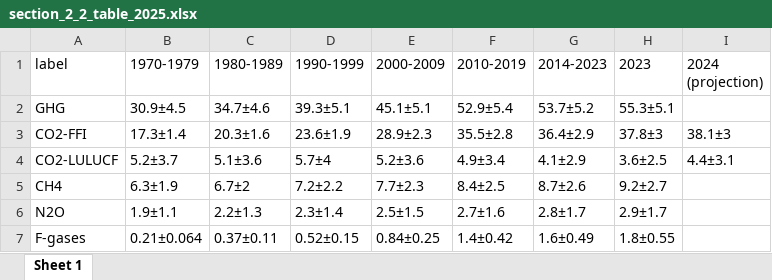
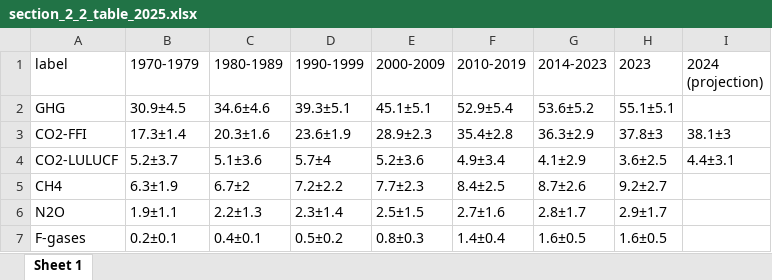
Before and after one commit to ClimateIndicator/GHG-Emissions-Assessment, an Excel workbook: results/section_2_2_table_2025.xlsx, sheet Sheet 1, drawn as a sheet; values as stored, in another font and other column widths than the file's, no borders; the diff names each change by its address in the sheet, - before the commit and + after, or states it on an @@ line.

```diff
--- a/results/section_2_2_table_2025.xlsx (sheet Sheet 1)
+++ b/results/section_2_2_table_2025.xlsx (sheet Sheet 1)
-C2 (1980-1989): 34.7±4.6
+C2 (1980-1989): 34.6±4.6
-G2 (2014-2023): 53.7±5.2
+G2 (2014-2023): 53.6±5.2
-H2 (2023): 55.3±5.1
+H2 (2023): 55.1±5.1
-F3 (2010-2019): 35.5±2.8
+F3 (2010-2019): 35.4±2.8
-G3 (2014-2023): 36.4±2.9
+G3 (2014-2023): 36.3±2.9
-B7 (1970-1979): 0.21±0.064
+B7 (1970-1979): 0.2±0.1
-C7 (1980-1989): 0.37±0.11
+C7 (1980-1989): 0.4±0.1
-D7 (1990-1999): 0.52±0.15
+D7 (1990-1999): 0.5±0.2
-E7 (2000-2009): 0.84±0.25
+E7 (2000-2009): 0.8±0.3
-F7 (2010-2019): 1.4±0.42
+F7 (2010-2019): 1.4±0.4
-G7 (2014-2023): 1.6±0.49
+G7 (2014-2023): 1.6±0.5
-H7 (2023): 1.8±0.55
+H7 (2023): 1.6±0.5
```
Also changed, not shown: results/ghg_emissions_co2e_2025.xlsx, 15 other files.
